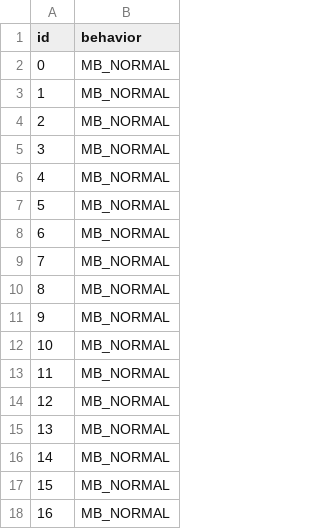
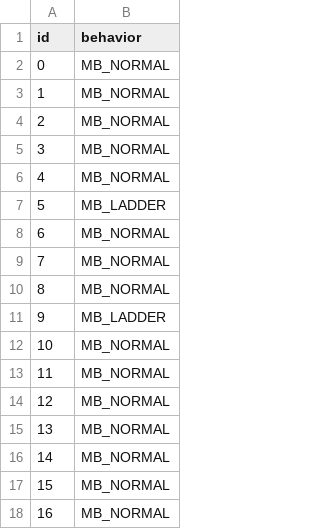
Before and after one commit to meekrhino/poketopaz, a CSV file: porytiles/secondary/roothaven_gym/attributes.csv, drawn as a sheet; only a part is shown.

Commit message:
Add missing roothaven gym hole

```diff
--- a/porytiles/secondary/roothaven_gym/attributes.csv
+++ b/porytiles/secondary/roothaven_gym/attributes.csv
@@ -6,3 +6,3 @@ id,behavior
 4,MB_NORMAL
-5,MB_NORMAL
+5,MB_LADDER
 6,MB_NORMAL
@@ -10,3 +10,3 @@ id,behavior
 8,MB_NORMAL
-9,MB_NORMAL
+9,MB_LADDER
 10,MB_NORMAL
```
Also changed, not shown: 11 other files.
